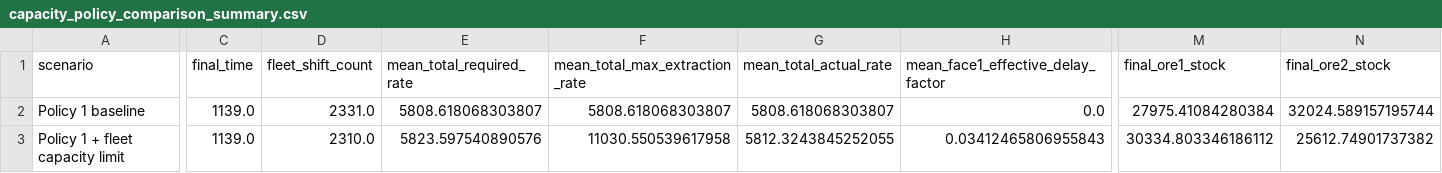
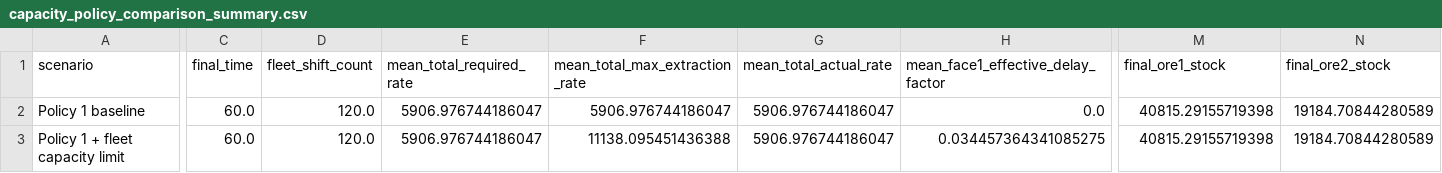
Before and after one commit to epicgamer17/mining-drs, a CSV file: capacity_policy_comparison_summary.csv, drawn as a sheet; only a part is shown, gaps mark what is left out; the diff covers the shown part only; the diff names each change by its address in the sheet, - before the commit and + after, or states it on an @@ line.

```diff
--- a/capacity_policy_comparison_summary.csv
+++ b/capacity_policy_comparison_summary.csv
-C2:C3 (final_time): 1139.0
+C2:C3 (final_time): 60.0
-D2 (fleet_shift_count): 2331.0
+D2 (fleet_shift_count): 120.0
-E2 (mean_total_required_rate): 5808.618068303807
+E2 (mean_total_required_rate): 5906.976744186047
-F2 (mean_total_max_extraction_rate): 5808.618068303807
+F2 (mean_total_max_extraction_rate): 5906.976744186047
-G2 (mean_total_actual_rate): 5808.618068303807
+G2 (mean_total_actual_rate): 5906.976744186047
-M2 (final_ore1_stock): 27975.41084280384
+M2 (final_ore1_stock): 40815.29155719398
-N2 (final_ore2_stock): 32024.589157195744
+N2 (final_ore2_stock): 19184.70844280589
-D3 (fleet_shift_count): 2310.0
+D3 (fleet_shift_count): 120.0
-E3 (mean_total_required_rate): 5823.597540890576
+E3 (mean_total_required_rate): 5906.976744186047
-F3 (mean_total_max_extraction_rate): 11030.550539617958
+F3 (mean_total_max_extraction_rate): 11138.095451436388
-G3 (mean_total_actual_rate): 5812.3243845252055
+G3 (mean_total_actual_rate): 5906.976744186047
-H3: 0.03412465806955843
+H3: 0.034457364341085275
-M3 (final_ore1_stock): 30334.803346186112
+M3 (final_ore1_stock): 40815.29155719398
-N3 (final_ore2_stock): 25612.74901737382
+N3 (final_ore2_stock): 19184.70844280589
```
Also changed, not shown: 4 edited cells elsewhere in this file, 3 other files.
